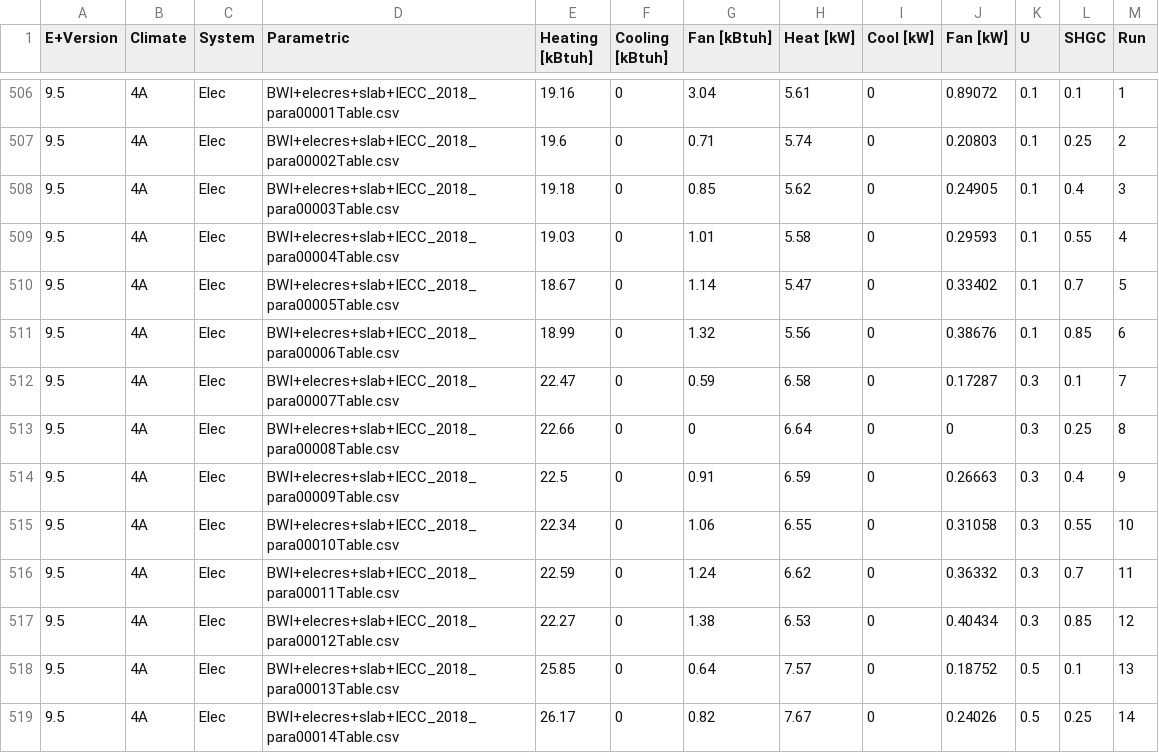
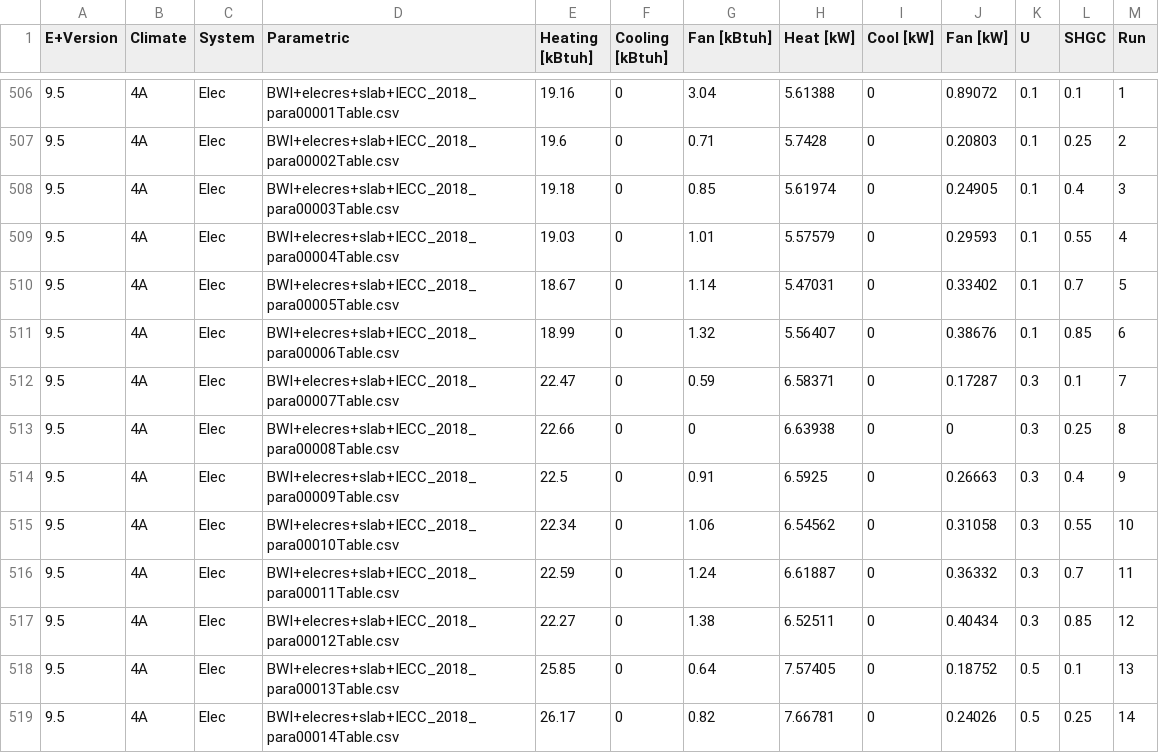
Before and after one commit to klharp/AE_Analysis, a CSV file: data/AllDemand_95.csv, drawn as a sheet; only a part is shown, gaps mark what is left out; the diff covers the shown part only.

```diff
--- a/data/AllDemand_95.csv
+++ b/data/AllDemand_95.csv
@@ -506,14 +506,14 @@
-9.5,4A,Elec,BWI+elecres+slab+IECC_2018_para00001Table.csv,19.16,0,3.04,5.61,0,0.89072,0.1,0.1,1
-9.5,4A,Elec,BWI+elecres+slab+IECC_2018_para00002Table.csv,19.6,0,0.71,5.74,0,0.20803,0.1,0.25,2
-9.5,4A,Elec,BWI+elecres+slab+IECC_2018_para00003Table.csv,19.18,0,0.85,5.62,0,0.24905,0.1,0.4,3
-9.5,4A,Elec,BWI+elecres+slab+IECC_2018_para00004Table.csv,19.03,0,1.01,5.58,0,0.29593,0.1,0.55,4
-9.5,4A,Elec,BWI+elecres+slab+IECC_2018_para00005Table.csv,18.67,0,1.14,5.47,0,0.33402,0.1,0.7,5
-9.5,4A,Elec,BWI+elecres+slab+IECC_2018_para00006Table.csv,18.99,0,1.32,5.56,0,0.38676,0.1,0.85,6
-9.5,4A,Elec,BWI+elecres+slab+IECC_2018_para00007Table.csv,22.47,0,0.59,6.58,0,0.17287,0.3,0.1,7
-9.5,4A,Elec,BWI+elecres+slab+IECC_2018_para00008Table.csv,22.66,0,0,6.64,0,0,0.3,0.25,8
-9.5,4A,Elec,BWI+elecres+slab+IECC_2018_para00009Table.csv,22.5,0,0.91,6.59,0,0.26663,0.3,0.4,9
-9.5,4A,Elec,BWI+elecres+slab+IECC_2018_para00010Table.csv,22.34,0,1.06,6.55,0,0.31058,0.3,0.55,10
-9.5,4A,Elec,BWI+elecres+slab+IECC_2018_para00011Table.csv,22.59,0,1.24,6.62,0,0.36332,0.3,0.7,11
-9.5,4A,Elec,BWI+elecres+slab+IECC_2018_para00012Table.csv,22.27,0,1.38,6.53,0,0.40434,0.3,0.85,12
-9.5,4A,Elec,BWI+elecres+slab+IECC_2018_para00013Table.csv,25.85,0,0.64,7.57,0,0.18752,0.5,0.1,13
-9.5,4A,Elec,BWI+elecres+slab+IECC_2018_para00014Table.csv,26.17,0,0.82,7.67,0,0.24026,0.5,0.25,14
+9.5,4A,Elec,BWI+elecres+slab+IECC_2018_para00001Table.csv,19.16,0,3.04,5.61388,0,0.89072,0.1,0.1,1
+9.5,4A,Elec,BWI+elecres+slab+IECC_2018_para00002Table.csv,19.6,0,0.71,5.7428,0,0.20803,0.1,0.25,2
+9.5,4A,Elec,BWI+elecres+slab+IECC_2018_para00003Table.csv,19.18,0,0.85,5.61974,0,0.24905,0.1,0.4,3
+9.5,4A,Elec,BWI+elecres+slab+IECC_2018_para00004Table.csv,19.03,0,1.01,5.57579,0,0.29593,0.1,0.55,4
+9.5,4A,Elec,BWI+elecres+slab+IECC_2018_para00005Table.csv,18.67,0,1.14,5.47031,0,0.33402,0.1,0.7,5
+9.5,4A,Elec,BWI+elecres+slab+IECC_2018_para00006Table.csv,18.99,0,1.32,5.56407,0,0.38676,0.1,0.85,6
+9.5,4A,Elec,BWI+elecres+slab+IECC_2018_para00007Table.csv,22.47,0,0.59,6.58371,0,0.17287,0.3,0.1,7
+9.5,4A,Elec,BWI+elecres+slab+IECC_2018_para00008Table.csv,22.66,0,0,6.63938,0,0,0.3,0.25,8
+9.5,4A,Elec,BWI+elecres+slab+IECC_2018_para00009Table.csv,22.5,0,0.91,6.5925,0,0.26663,0.3,0.4,9
+9.5,4A,Elec,BWI+elecres+slab+IECC_2018_para00010Table.csv,22.34,0,1.06,6.54562,0,0.31058,0.3,0.55,10
+9.5,4A,Elec,BWI+elecres+slab+IECC_2018_para00011Table.csv,22.59,0,1.24,6.61887,0,0.36332,0.3,0.7,11
+9.5,4A,Elec,BWI+elecres+slab+IECC_2018_para00012Table.csv,22.27,0,1.38,6.52511,0,0.40434,0.3,0.85,12
+9.5,4A,Elec,BWI+elecres+slab+IECC_2018_para00013Table.csv,25.85,0,0.64,7.57405,0,0.18752,0.5,0.1,13
+9.5,4A,Elec,BWI+elecres+slab+IECC_2018_para00014Table.csv,26.17,0,0.82,7.66781,0,0.24026,0.5,0.25,14
```
Also changed, not shown: 160 edited cells elsewhere in this file, data/AllDemand.csv, data/AllEnergy.csv, 46 other files.
